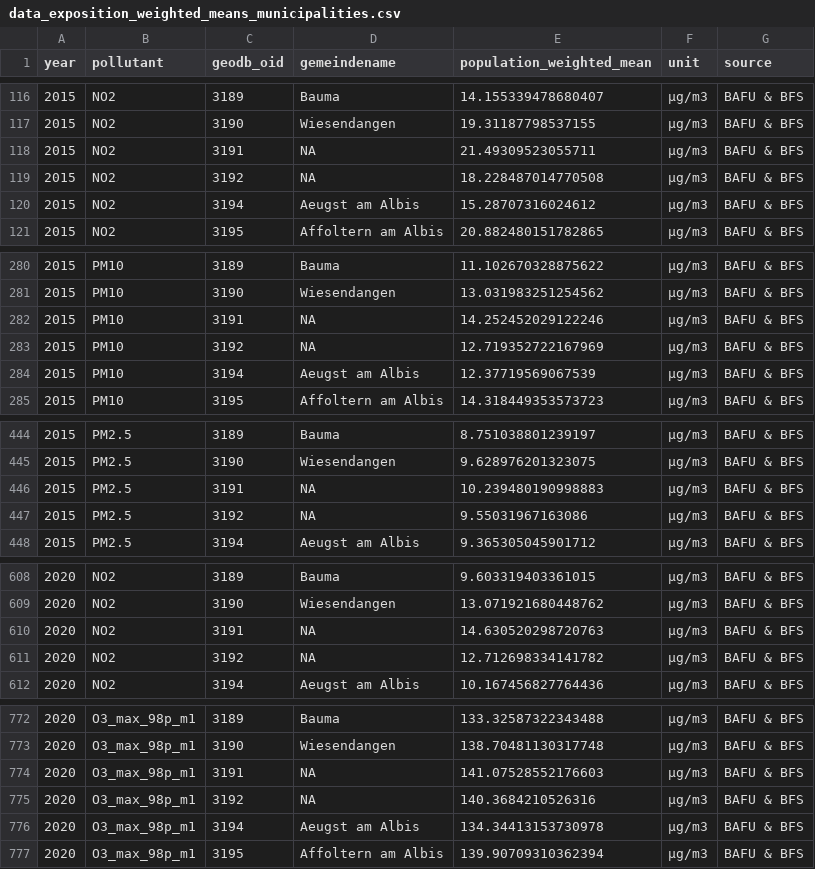
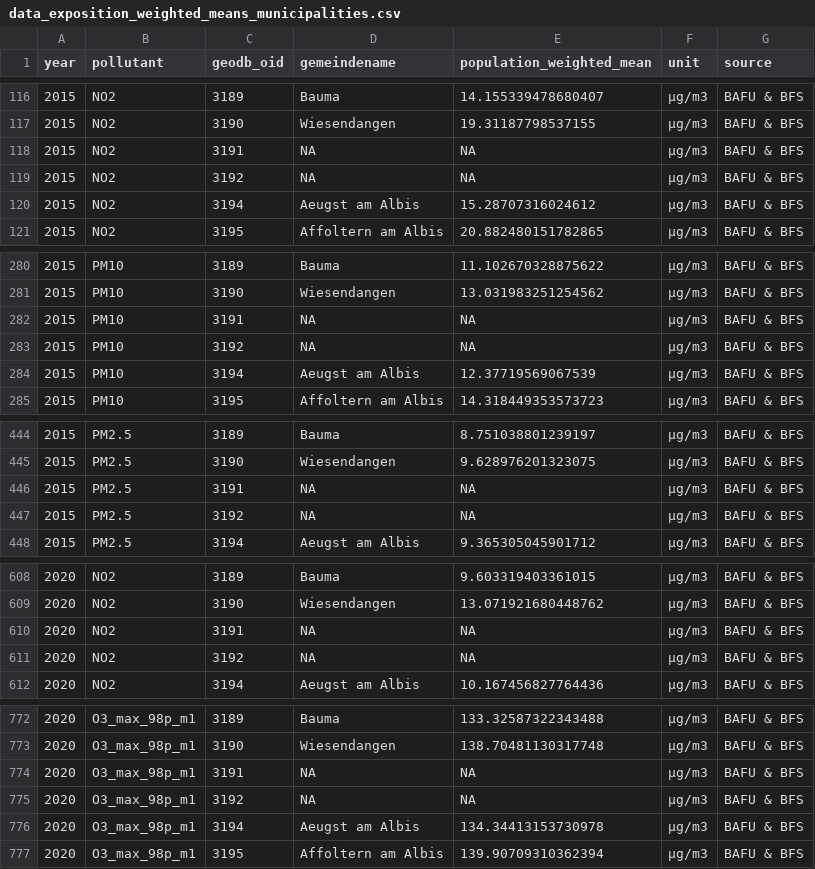
Before and after one commit to awelZH/airquality, a CSV file: inst/extdata/output/data_exposition_weighted_means_municipalities.csv, drawn as a sheet; only a part is shown, gaps mark what is left out; the diff covers the shown part only.

```diff
--- a/inst/extdata/output/data_exposition_weighted_means_municipalities.csv
+++ b/inst/extdata/output/data_exposition_weighted_means_municipalities.csv
@@ -117,4 +117,4 @@ year;pollutant;geodb_oid;gemeindename;population_weighted_mean;unit;source
 2015;NO2;3190;Wiesendangen;19.31187798537155;μg/m3;BAFU & BFS
-2015;NO2;3191;NA;21.49309523055711;μg/m3;BAFU & BFS
-2015;NO2;3192;NA;18.228487014770508;μg/m3;BAFU & BFS
+2015;NO2;3191;NA;NA;μg/m3;BAFU & BFS
+2015;NO2;3192;NA;NA;μg/m3;BAFU & BFS
 2015;NO2;3194;Aeugst am Albis;15.28707316024612;μg/m3;BAFU & BFS
@@ -281,4 +281,4 @@ year;pollutant;geodb_oid;gemeindename;population_weighted_mean;unit;source
 2015;PM10;3190;Wiesendangen;13.031983251254562;μg/m3;BAFU & BFS
-2015;PM10;3191;NA;14.252452029122246;μg/m3;BAFU & BFS
-2015;PM10;3192;NA;12.719352722167969;μg/m3;BAFU & BFS
+2015;PM10;3191;NA;NA;μg/m3;BAFU & BFS
+2015;PM10;3192;NA;NA;μg/m3;BAFU & BFS
 2015;PM10;3194;Aeugst am Albis;12.37719569067539;μg/m3;BAFU & BFS
@@ -445,4 +445,4 @@ year;pollutant;geodb_oid;gemeindename;population_weighted_mean;unit;source
 2015;PM2.5;3190;Wiesendangen;9.628976201323075;μg/m3;BAFU & BFS
-2015;PM2.5;3191;NA;10.239480190998883;μg/m3;BAFU & BFS
-2015;PM2.5;3192;NA;9.55031967163086;μg/m3;BAFU & BFS
+2015;PM2.5;3191;NA;NA;μg/m3;BAFU & BFS
+2015;PM2.5;3192;NA;NA;μg/m3;BAFU & BFS
 2015;PM2.5;3194;Aeugst am Albis;9.365305045901712;μg/m3;BAFU & BFS
@@ -609,4 +609,4 @@ year;pollutant;geodb_oid;gemeindename;population_weighted_mean;unit;source
 2020;NO2;3190;Wiesendangen;13.071921680448762;μg/m3;BAFU & BFS
-2020;NO2;3191;NA;14.630520298720763;μg/m3;BAFU & BFS
-2020;NO2;3192;NA;12.712698334141782;μg/m3;BAFU & BFS
+2020;NO2;3191;NA;NA;μg/m3;BAFU & BFS
+2020;NO2;3192;NA;NA;μg/m3;BAFU & BFS
 2020;NO2;3194;Aeugst am Albis;10.167456827764436;μg/m3;BAFU & BFS
@@ -773,4 +773,4 @@ year;pollutant;geodb_oid;gemeindename;population_weighted_mean;unit;source
 2020;O3_max_98p_m1;3190;Wiesendangen;138.70481130317748;μg/m3;BAFU & BFS
-2020;O3_max_98p_m1;3191;NA;141.07528552176603;μg/m3;BAFU & BFS
-2020;O3_max_98p_m1;3192;NA;140.3684210526316;μg/m3;BAFU & BFS
+2020;O3_max_98p_m1;3191;NA;NA;μg/m3;BAFU & BFS
+2020;O3_max_98p_m1;3192;NA;NA;μg/m3;BAFU & BFS
 2020;O3_max_98p_m1;3194;Aeugst am Albis;134.34413153730978;μg/m3;BAFU & BFS
```
Also changed, not shown: 28 edited cells elsewhere in this file, inst/extdata/meta/log.csv, 11 other files.
